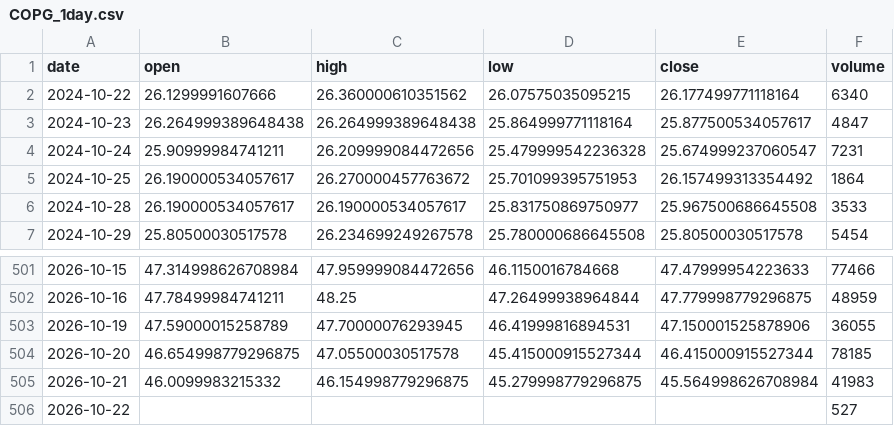
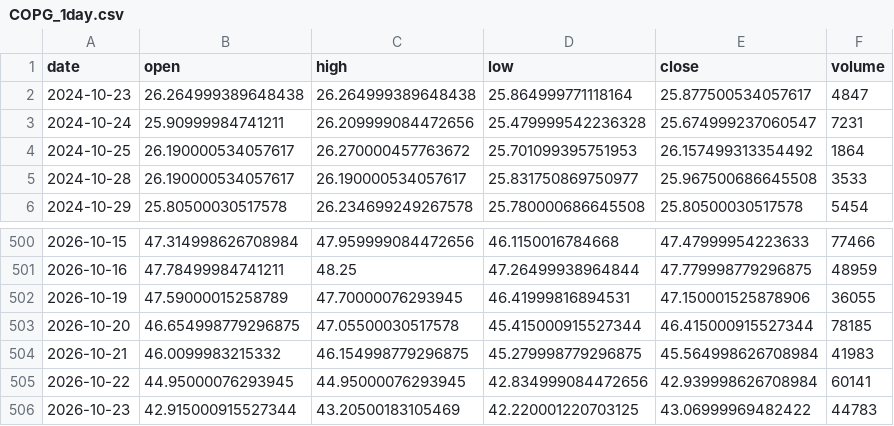
Before and after one commit to grahamgourlay-prog/Fortress2026, a CSV file: chart-pipeline/portfolio_data/COPG_1day.csv, drawn as a sheet; only a part is shown, gaps mark what is left out.

```diff
--- a/chart-pipeline/portfolio_data/COPG_1day.csv
+++ b/chart-pipeline/portfolio_data/COPG_1day.csv
@@ -1,3 +1,2 @@
 date,open,high,low,close,volume
-2024-10-22,26.1299991607666,26.360000610351562,26.07575035095215,26.177499771118164,6340
 2024-10-23,26.264999389648438,26.264999389648438,25.864999771118164,25.877500534057617,4847
@@ -505,2 +504,3 @@ date,open,high,low,close,volume
 2026-10-21,46.0099983215332,46.154998779296875,45.279998779296875,45.564998626708984,41983
-2026-10-22,,,,,527
+2026-10-22,44.95000076293945,44.95000076293945,42.834999084472656,42.939998626708984,60141
+2026-10-23,42.915000915527344,43.20500183105469,42.220001220703125,43.06999969482422,44783
```
Also changed, not shown: chart-pipeline/portfolio_data/GDGB_1day.csv, chart-pipeline/portfolio_data/NAVY_1day.csv, 34 other files.
